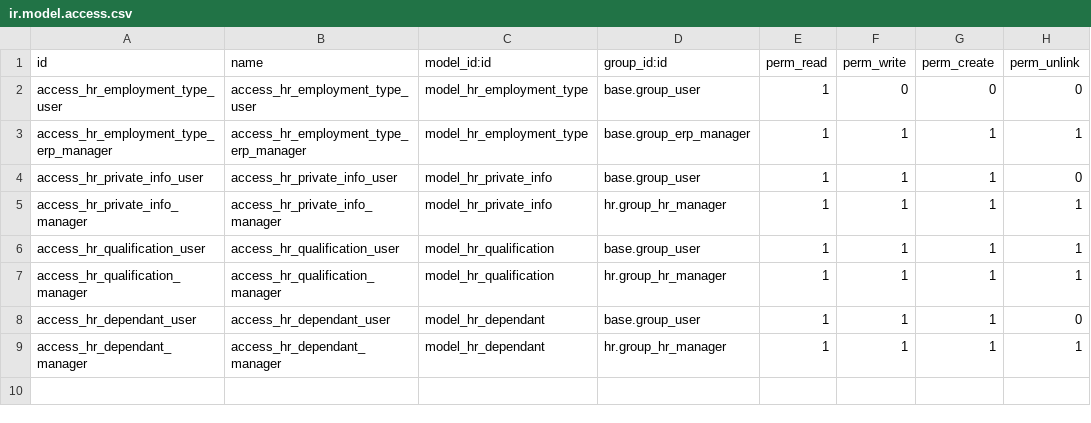
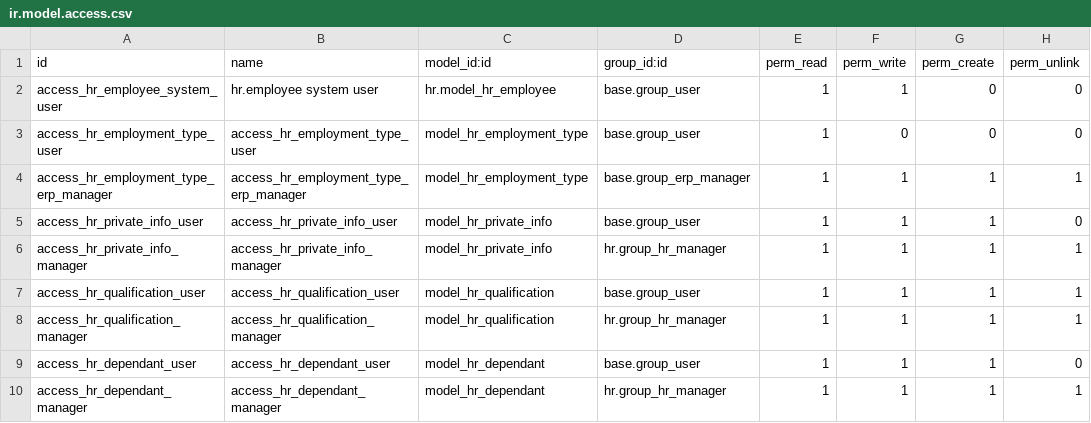
Before and after one commit to qrtl/nrq-custom, a CSV file: l10n_jp_hr_employee/security/ir.model.access.csv, drawn as a sheet.

Commit message:
[T946][FIX] Employee Edit Permission (#175)

```diff
--- a/l10n_jp_hr_employee/security/ir.model.access.csv
+++ b/l10n_jp_hr_employee/security/ir.model.access.csv
@@ -1,2 +1,3 @@
 id,name,model_id:id,group_id:id,perm_read,perm_write,perm_create,perm_unlink
+access_hr_employee_system_user,hr.employee system user,hr.model_hr_employee,base.group_user,1,1,0,0
 access_hr_employment_type_user,access_hr_employment_type_user,model_hr_employment_type,base.group_user,1,0,0,0
```
Also changed, not shown: 2 other files.
